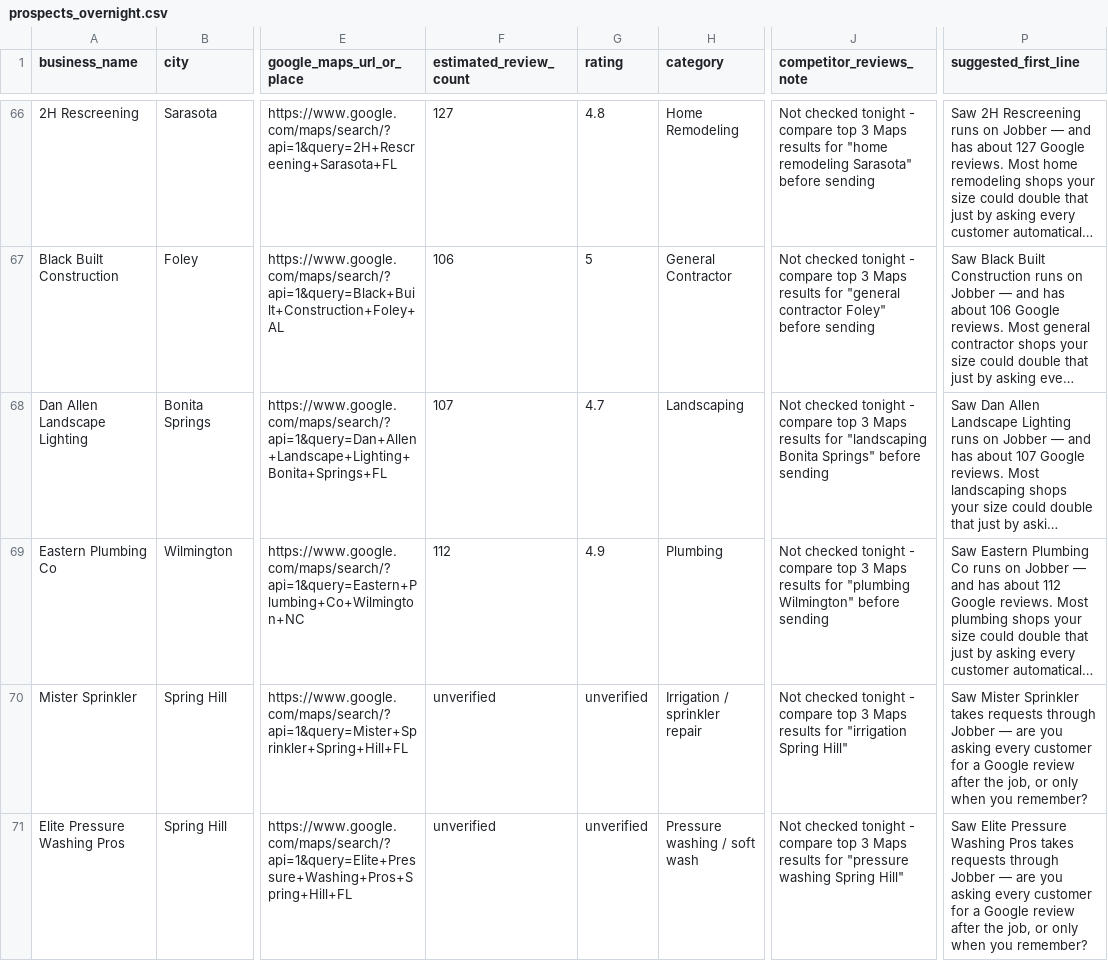
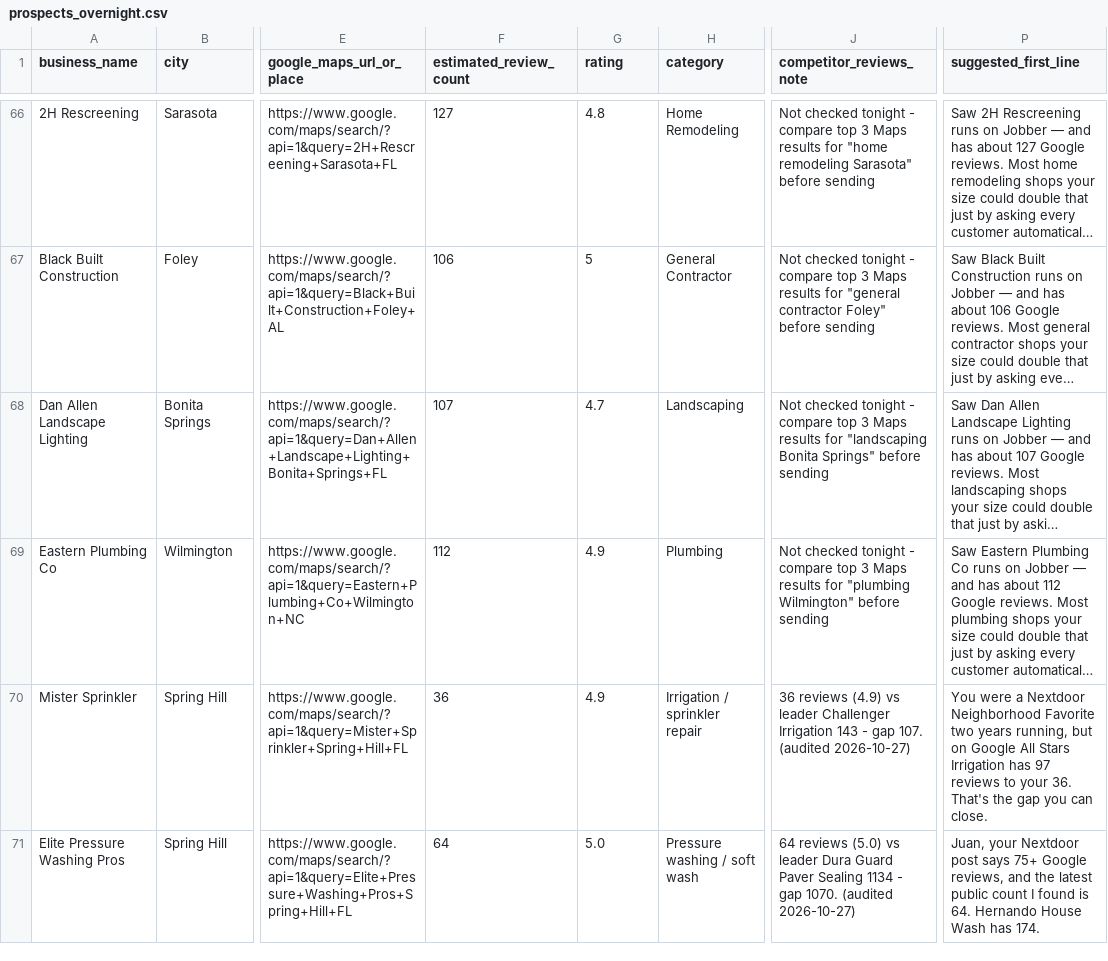
Before and after one commit to realnickd31/reviewask, a CSV file: gtm/prospects_overnight.csv, drawn as a sheet; only a part is shown, gaps mark what is left out; long unchanged cells end in …; the diff covers the shown part only; the diff names each change by its address in the sheet, - before the commit and + after, or states it on an @@ line.

Commit message:
Apply review-gap audits to prospects; add outreach_ready_top25.md (no sends)

```diff
--- a/gtm/prospects_overnight.csv
+++ b/gtm/prospects_overnight.csv
-F70 (estimated_review_count): unverified
+F70 (estimated_review_count): 36
-G70 (rating): unverified
+G70 (rating): 4.9
-J70 (competitor_reviews_note): Not checked tonight - compare top 3 Maps results for "irrigation Spring Hill"
+J70 (competitor_reviews_note): 36 reviews (4.9) vs leader Challenger Irrigation 143 - gap 107. (audited 2026-10-27)
-P70 (suggested_first_line): Saw Mister Sprinkler takes requests through Jobber — are you asking every customer for a Google review after the job, or only when you remember?
+P70 (suggested_first_line): You were a Nextdoor Neighborhood Favorite two years running, but on Google All Stars Irrigation has 97 reviews to your 36. That's the gap you can close.
-F71 (estimated_review_count): unverified
+F71 (estimated_review_count): 64
-G71 (rating): unverified
+G71 (rating): 5.0
-J71 (competitor_reviews_note): Not checked tonight - compare top 3 Maps results for "pressure washing Spring Hill"
+J71 (competitor_reviews_note): 64 reviews (5.0) vs leader Dura Guard Paver Sealing 1134 - gap 1070. (audited 2026-10-27)
-P71 (suggested_first_line): Saw Elite Pressure Washing Pros takes requests through Jobber — are you asking every customer for a Google review after the job, or only when you remember?
+P71 (suggested_first_line): Juan, your Nextdoor post says 75+ Google reviews, and the latest public count I found is 64. Hernando House Wash has 174.
```
Also changed, not shown: 41 edited cells elsewhere in this file, 1 other file.
